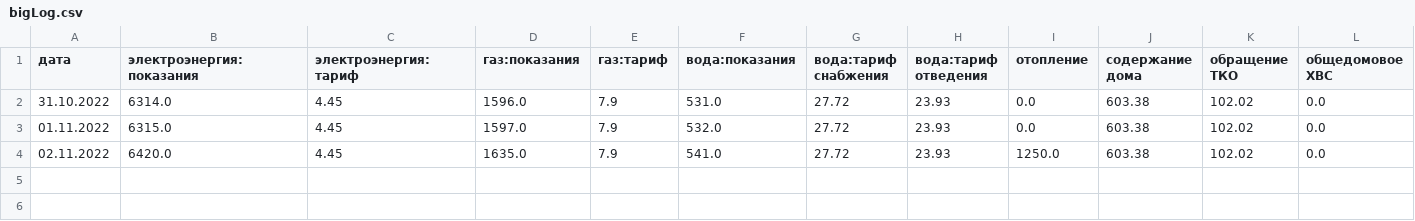
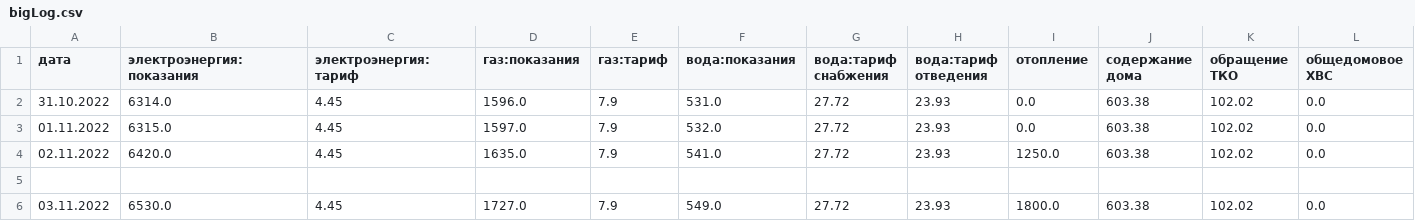
Before and after one commit to AlexeyDmitrich/rentPayCalc, a CSV file: bigLog.csv, drawn as a sheet; only a part is shown; rows hold the shown columns only; the diff names each change by its address in the sheet, - before the commit and + after, or states it on an @@ line.

```diff
--- a/bigLog.csv
+++ b/bigLog.csv
+row 5: (empty)
+row 6: 03.11.2022 | 6530.0 | 4.45 | 1727.0 | 7.9 | 549.0 | 27.72 | 23.93 | 1800.0 | 603.38 | 102.02 | 0.0
```
Also changed, not shown: 7 other files.
